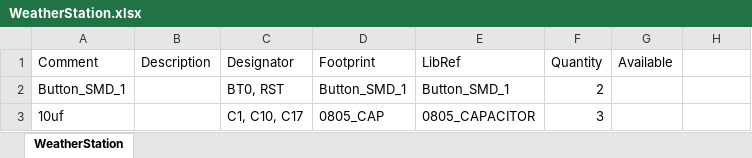
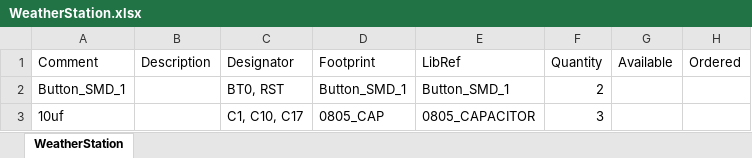
Before and after one commit to aleko-khomasuridze/WeatherStation, an Excel workbook: Hardware/PCB/WeatherStation/WeatherStation.xlsx, sheet WeatherStation, drawn as a sheet; only a part is shown; values as stored, in another font and other column widths than the file's, no cell formats; the diff names each change by its address in the sheet, - before the commit and + after, or states it on an @@ line.

```diff
--- a/Hardware/PCB/WeatherStation/WeatherStation.xlsx (sheet WeatherStation)
+++ b/Hardware/PCB/WeatherStation/WeatherStation.xlsx (sheet WeatherStation)
-H1: (empty)
+H1: Ordered
```
Also changed, not shown: cell formats, 27 other files.
